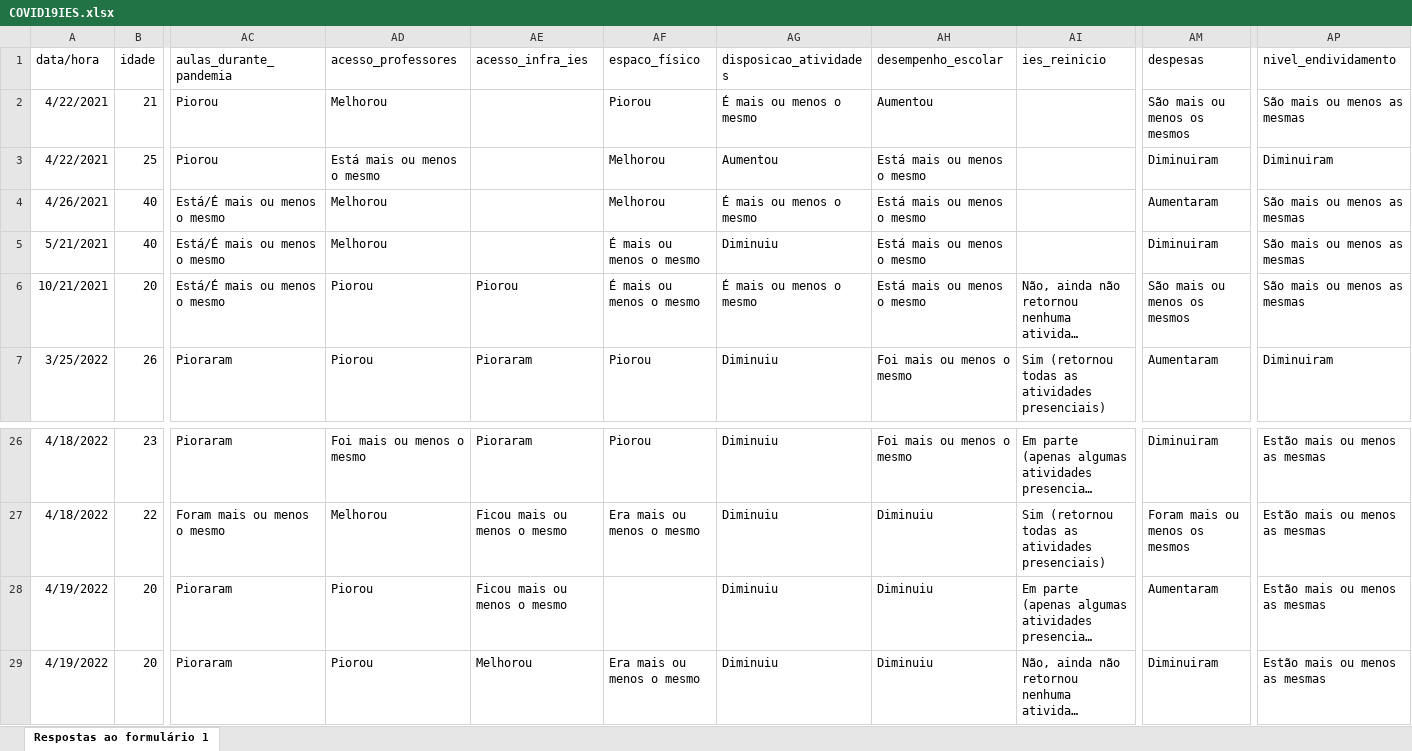
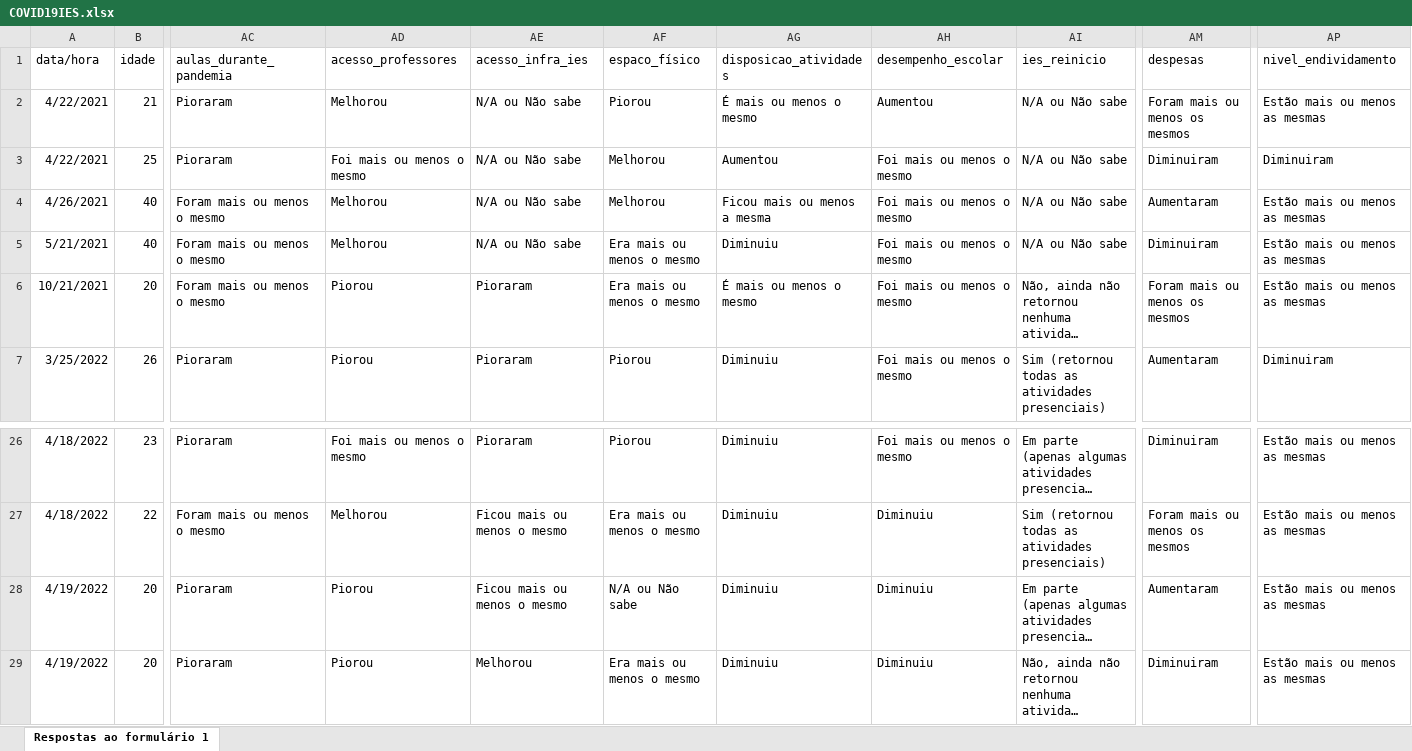
Before and after one commit to DaInLab/with-a-little-help-from-my-friends, an Excel workbook: dados/COVID19IES.xlsx, sheet Respostas ao formulário 1, drawn as a sheet; only a part is shown, gaps mark what is left out; long unchanged cells end in …; values as stored, in another font and other column widths than the file's, no borders; the diff names each change by its address in the sheet, - before the commit and + after, or states it on an @@ line.

Commit message:
Correção e normalização no conteúdo dos dados das planilhas: 2023-01-18.

```diff
--- a/dados/COVID19IES.xlsx (sheet Respostas ao formulário 1)
+++ b/dados/COVID19IES.xlsx (sheet Respostas ao formulário 1)
-AC2:AC3 (aulas_durante_pandemia): Piorou
+AC2:AC3 (aulas_durante_pandemia): Pioraram
-AE2:AE5 (acesso_infra_ies): (empty)
+AE2:AE5 (acesso_infra_ies): N/A ou Não sabe
-AI2:AI5 (ies_reinicio): (empty)
+AI2:AI5 (ies_reinicio): N/A ou Não sabe
-AM2 (despesas): São mais ou menos os mesmos
+AM2 (despesas): Foram mais ou menos os mesmos
-AP2 (nivel_endividamento): São mais ou menos as mesmas
+AP2 (nivel_endividamento): Estão mais ou menos as mesmas
-AD3 (acesso_professores): Está mais ou menos o mesmo
+AD3 (acesso_professores): Foi mais ou menos o mesmo
-AH3:AH6 (desempenho_escolar): Está mais ou menos o mesmo
+AH3:AH6 (desempenho_escolar): Foi mais ou menos o mesmo
-AC4:AC6 (aulas_durante_pandemia): Está/É mais ou menos o mesmo
+AC4:AC6 (aulas_durante_pandemia): Foram mais ou menos o mesmo
-AG4 (disposicao_atividades): É mais ou menos o mesmo
+AG4 (disposicao_atividades): Ficou mais ou menos a mesma
-AP4:AP6 (nivel_endividamento): São mais ou menos as mesmas
+AP4:AP6 (nivel_endividamento): Estão mais ou menos as mesmas
-AF5:AF6 (espaco_físico): É mais ou menos o mesmo
+AF5:AF6 (espaco_físico): Era mais ou menos o mesmo
-AE6 (acesso_infra_ies): Piorou
+AE6 (acesso_infra_ies): Pioraram
-AM6 (despesas): São mais ou menos os mesmos
+AM6 (despesas): Foram mais ou menos os mesmos
-AF28 (espaco_físico): (empty)
+AF28 (espaco_físico): N/A ou Não sabe
```
Also changed, not shown: 42 other files.
